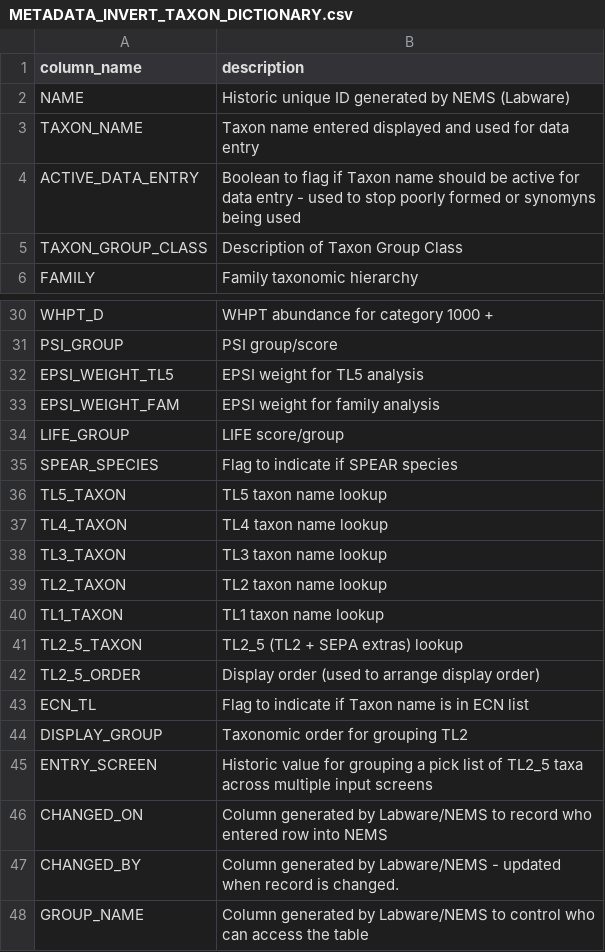
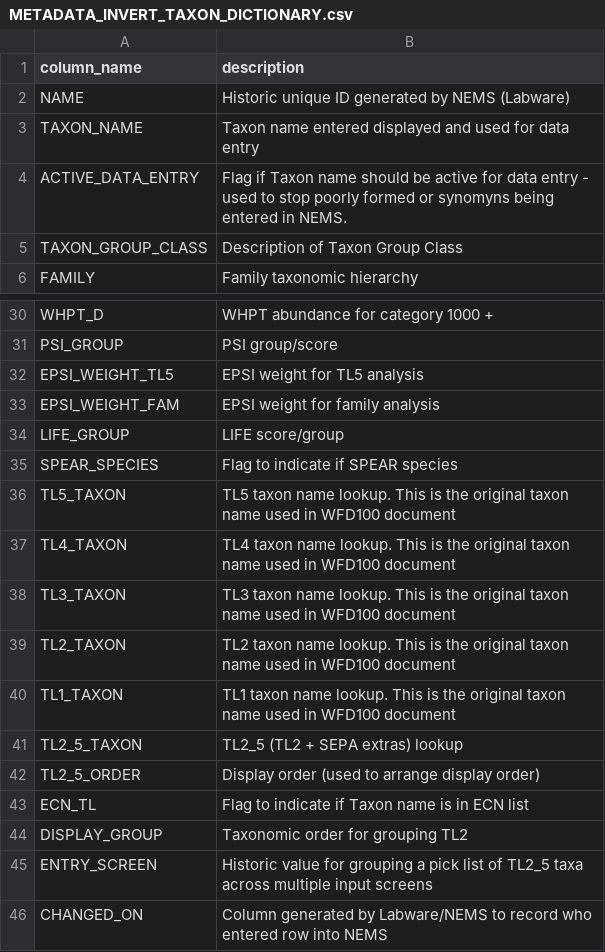
Before and after one commit to aquaMetrics/macroinvertebrateMetrics, a CSV file: inst/extdat/METADATA_INVERT_TAXON_DICTIONARY.csv, drawn as a sheet; only a part is shown, gaps mark what is left out; the shorter side is filled out with more unchanged rows.

```diff
--- a/inst/extdat/METADATA_INVERT_TAXON_DICTIONARY.csv
+++ b/inst/extdat/METADATA_INVERT_TAXON_DICTIONARY.csv
@@ -3,3 +3,3 @@ NAME,Historic unique ID generated by NEMS (Labware)
 TAXON_NAME,Taxon name entered displayed and used for data entry
-ACTIVE_DATA_ENTRY,Boolean to flag if Taxon name should be active for data entry - used to stop poorly formed or synomyns being used
+ACTIVE_DATA_ENTRY,Flag if Taxon name should be active for data entry - used to stop poorly formed or synomyns being entered in NEMS.
 TAXON_GROUP_CLASS,Description of Taxon Group Class
@@ -35,7 +35,7 @@ LIFE_GROUP,LIFE score/group
 SPEAR_SPECIES,Flag to indicate if SPEAR species
-TL5_TAXON,TL5 taxon name lookup
-TL4_TAXON,TL4 taxon name lookup
-TL3_TAXON,TL3 taxon name lookup
-TL2_TAXON,TL2 taxon name lookup
-TL1_TAXON,TL1 taxon name lookup
+TL5_TAXON,TL5 taxon name lookup. This is the original taxon name used in WFD100 document
+TL4_TAXON,TL4 taxon name lookup. This is the original taxon name used in WFD100 document
+TL3_TAXON,TL3 taxon name lookup. This is the original taxon name used in WFD100 document
+TL2_TAXON,TL2 taxon name lookup. This is the original taxon name used in WFD100 document
+TL1_TAXON,TL1 taxon name lookup. This is the original taxon name used in WFD100 document
 TL2_5_TAXON,TL2_5 (TL2 + SEPA extras) lookup
```
Also changed, not shown: 1 other file.
